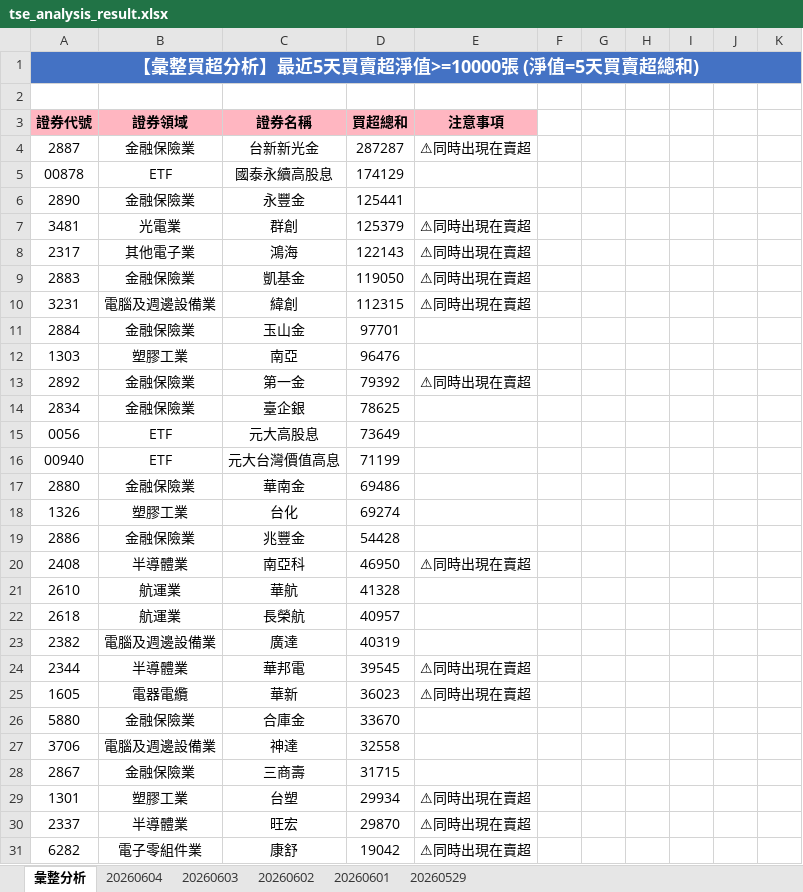
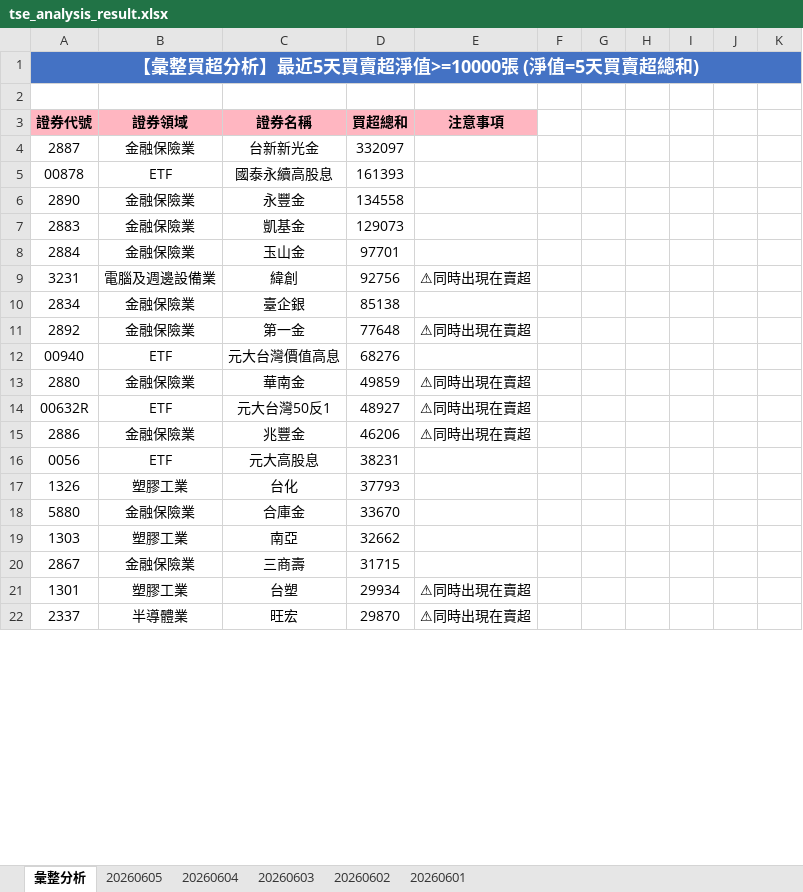
Before and after one commit to ccupcpop/GetDailyStock, an Excel workbook: StockInfo/tse_analysis_result.xlsx, sheet 彙整分析, drawn as a sheet; only a part is shown; values as stored, in another font and other column widths than the file's, no borders; removed rows and columns are numbered as before the commit, all else as after; the diff covers the shown part only; the diff names each change by its address in the sheet, - before the commit and + after, or states it on an @@ line.

```diff
--- a/StockInfo/tse_analysis_result.xlsx (sheet 彙整分析)
+++ b/StockInfo/tse_analysis_result.xlsx (sheet 彙整分析)
-sheet tab: 20260529
+sheet tab: 20260605
-D4: 287287
+D4: 332097
-E4: ⚠同時出現在賣超
+E4: (empty)
-D5: 174129
+D5: 161393
-D6: 125441
+D6: 134558
-row 7: 3481 | 光電業 | 群創 | 125379 | ⚠同時出現在賣超
-row 8: 2317 | 其他電子業 | 鴻海 | 122143 | ⚠同時出現在賣超
-D7: 119050
+D7: 129073
-E7: ⚠同時出現在賣超
+E7: (empty)
-row 10: 3231 | 電腦及週邊設備業 | 緯創 | 112315 | ⚠同時出現在賣超
-row 12: 1303 | 塑膠工業 | 南亞 | 96476
+row 9: 3231 | 電腦及週邊設備業 | 緯創 | 92756 | ⚠同時出現在賣超
+row 10: 2834 | 金融保險業 | 臺企銀 | 85138
-D11: 79392
+D11: 77648
-row 14: 2834 | 金融保險業 | 臺企銀 | 78625
-row 15: 0056 | ETF | 元大高股息 | 73649
-D12: 71199
+D12: 68276
-D13: 69486
+D13: 49859
-E13: (empty)
+E13: ⚠同時出現在賣超
+row 14: 00632R | ETF | 元大台灣50反1 | 48927 | ⚠同時出現在賣超
+row 15: 2886 | 金融保險業 | 兆豐金 | 46206 | ⚠同時出現在賣超
+row 16: 0056 | ETF | 元大高股息 | 38231
-D17: 69274
+D17: 37793
-row 19: 2886 | 金融保險業 | 兆豐金 | 54428
-row 20: 2408 | 半導體業 | 南亞科 | 46950 | ⚠同時出現在賣超
-row 21: 2610 | 航運業 | 華航 | 41328
-row 22: 2618 | 航運業 | 長榮航 | 40957
-row 23: 2382 | 電腦及週邊設備業 | 廣達 | 40319
-row 24: 2344 | 半導體業 | 華邦電 | 39545 | ⚠同時出現在賣超
-row 25: 1605 | 電器電纜 | 華新 | 36023 | ⚠同時出現在賣超
-row 27: 3706 | 電腦及週邊設備業 | 神達 | 32558
+row 19: 1303 | 塑膠工業 | 南亞 | 32662
-row 31: 6282 | 電子零組件業 | 康舒 | 19042 | ⚠同時出現在賣超
```
Also changed, not shown: 53 added rows, 45 removed rows and 41 edited cells elsewhere in this sheet, sheet 20260604, StockInfo/otc_analysis_result.xlsx, 13 other files.
